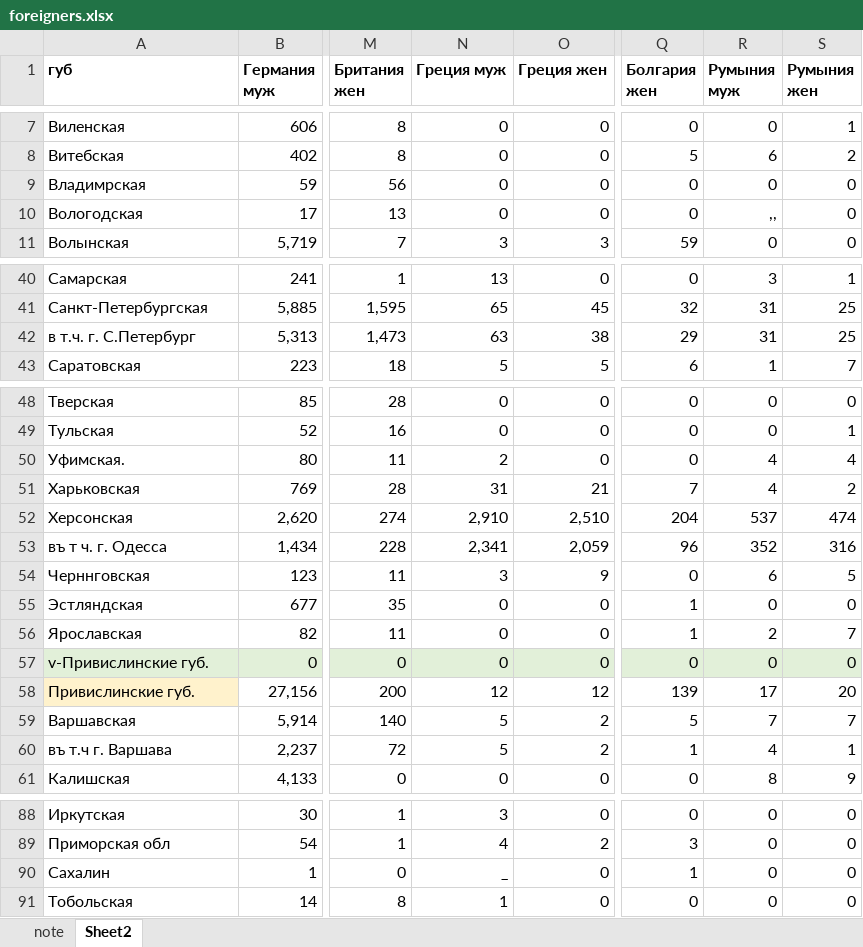
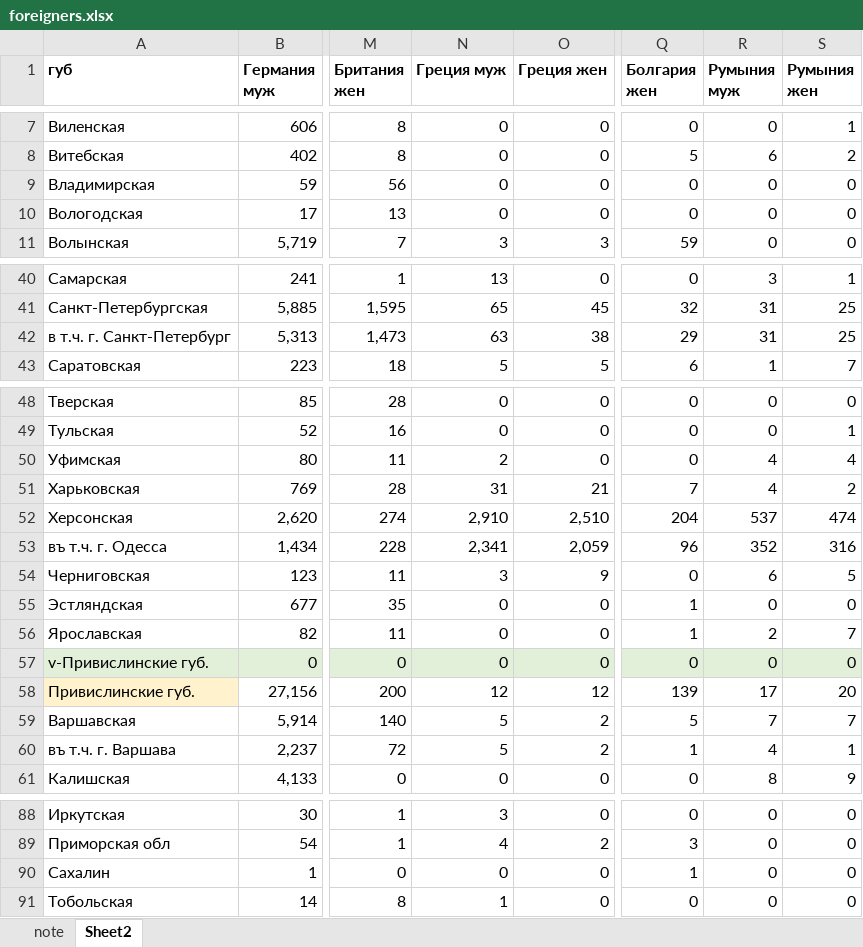
Before and after one commit to oboguev/RTSS, an Excel workbook: rtss-pre1917/src/main/resources/census-1897/foreigners.xlsx, sheet Sheet2, drawn as a sheet; only a part is shown, gaps mark what is left out; values as stored, in another font and other column widths than the file's, no borders; the diff covers the shown part only; the diff names each change by its address in the sheet, - before the commit and + after, or states it on an @@ line.

```diff
--- a/rtss-pre1917/src/main/resources/census-1897/foreigners.xlsx (sheet Sheet2)
+++ b/rtss-pre1917/src/main/resources/census-1897/foreigners.xlsx (sheet Sheet2)
-A9 (губ): Владимрская
+A9 (губ): Владимирская
-R10 (Румыния муж): ,,
+R10 (Румыния муж): 0
-A42 (губ): в т.ч. г. С.Петербург
+A42 (губ): в т.ч. г. Санкт-Петербург
-A50 (губ): Уфимская.
+A50 (губ): Уфимская
-A53 (губ): въ т ч. г. Одесса
+A53 (губ): въ т.ч. г. Одесса
-A54 (губ): Черннговская
+A54 (губ): Черниговская
-A60 (губ): въ т.ч г. Варшава
+A60 (губ): въ т.ч. г. Варшава
-N90 (Греция муж): _
+N90 (Греция муж): 0
```
Also changed, not shown: 1 edited cell elsewhere in this sheet, 3 other files.
